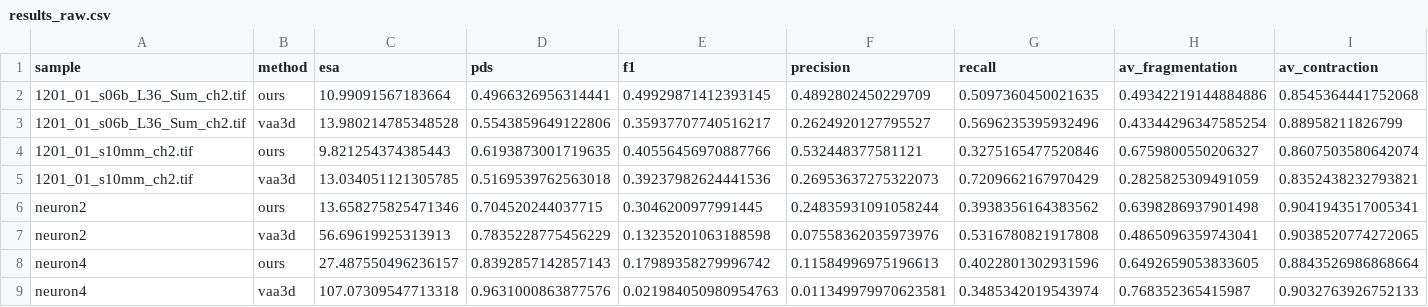
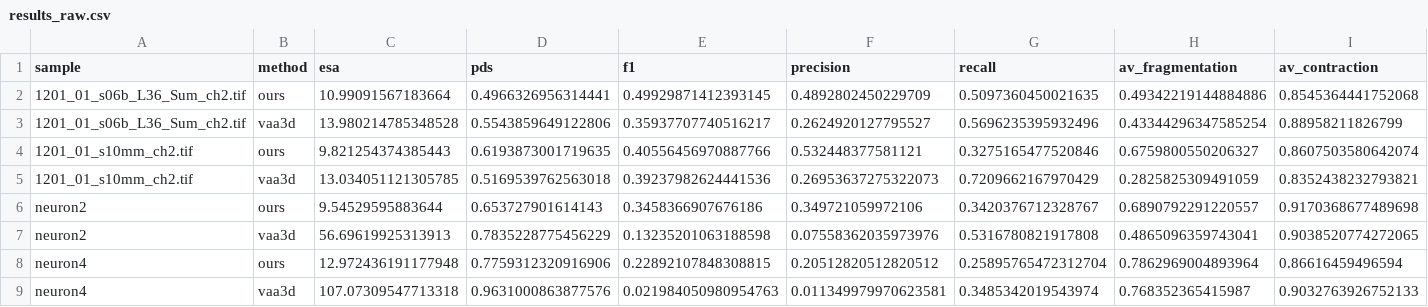
Before and after one commit to idealhuni/tracing, a CSV file: benchmark/evaluation/results_raw.csv, drawn as a sheet; only a part is shown; removed rows and columns are numbered as before the commit, all else as after; rows hold the shown columns only; the diff names each change by its address in the sheet, - before the commit and + after, or states it on an @@ line.

```diff
--- a/benchmark/evaluation/results_raw.csv
+++ b/benchmark/evaluation/results_raw.csv
-row 6: neuron2 | ours | 13.658275825471346 | 0.704520244037715 | 0.3046200977991445 | 0.24835931091058244 | 0.3938356164383562 | 0.6398286937901498 | 0.9041943517005341
+row 6: neuron2 | ours | 9.54529595883644 | 0.653727901614143 | 0.3458366907676186 | 0.349721059972106 | 0.3420376712328767 | 0.6890792291220557 | 0.9170368677489698
-row 8: neuron4 | ours | 27.487550496236157 | 0.8392857142857143 | 0.17989358279996742 | 0.11584996975196613 | 0.4022801302931596 | 0.6492659053833605 | 0.8843526986868664
+row 8: neuron4 | ours | 12.972436191177948 | 0.7759312320916906 | 0.22892107848308815 | 0.20512820512820512 | 0.25895765472312704 | 0.7862969004893964 | 0.86616459496594
```
